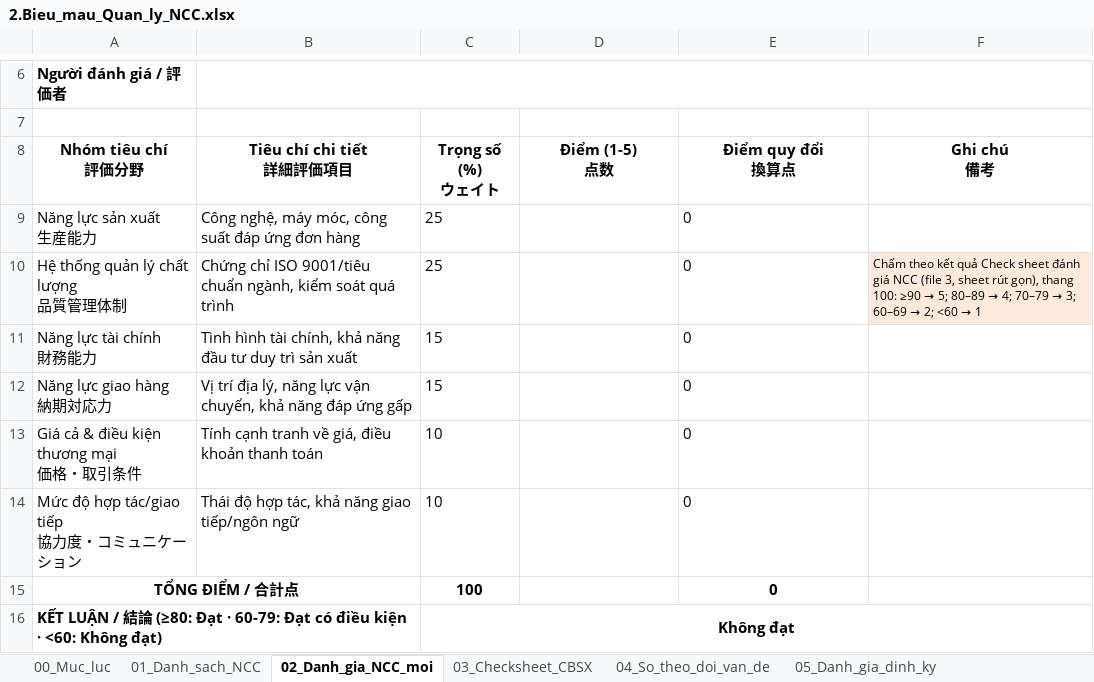
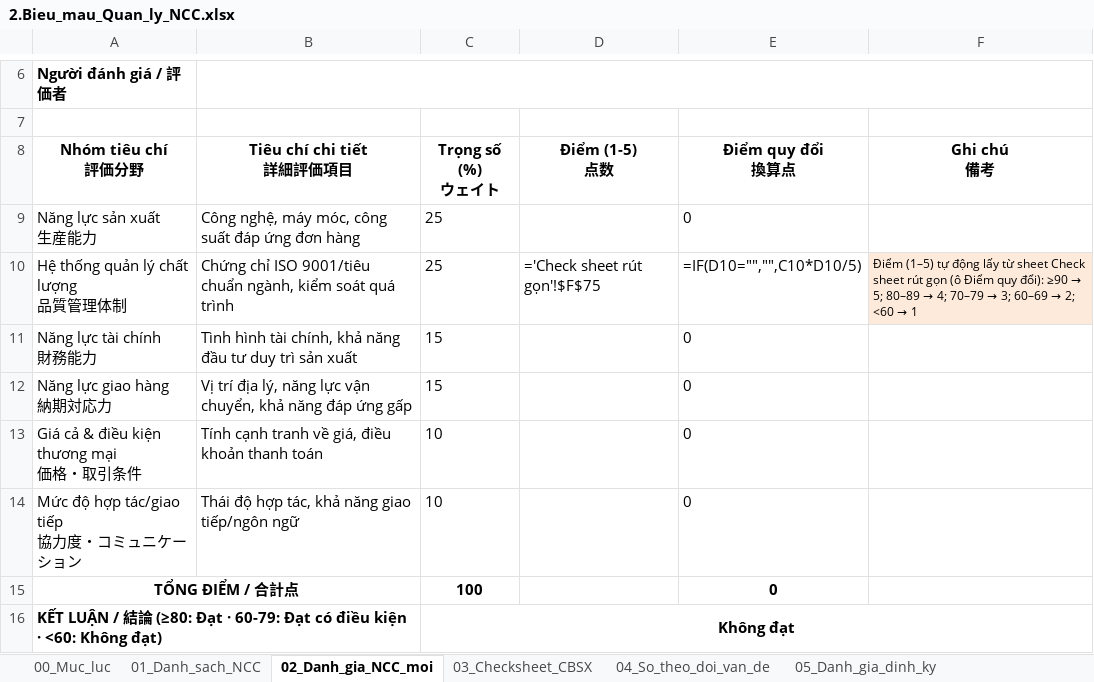
Before and after one commit to TranThiPhuong6688/du-an-cowork, an Excel workbook: TAI_LIEU_DANH_GIA_NCC_GCN/2.Bieu_mau_Quan_ly_NCC.xlsx, sheet 02_Danh_gia_NCC_moi, drawn as a sheet; only a part is shown, gaps mark what is left out; values as stored, in another font and other column widths than the file's, no borders; formulas without a stored value are shown as written; the diff names each change by its address in the sheet, - before the commit and + after, or states it on an @@ line.

```diff
--- a/TAI_LIEU_DANH_GIA_NCC_GCN/2.Bieu_mau_Quan_ly_NCC.xlsx (sheet 02_Danh_gia_NCC_moi)
+++ b/TAI_LIEU_DANH_GIA_NCC_GCN/2.Bieu_mau_Quan_ly_NCC.xlsx (sheet 02_Danh_gia_NCC_moi)
-D10 (Điểm (1-5) 点数): (empty)
+D10 (Điểm (1-5) 点数): ='Check sheet rút gọn'!$F$75
-E10 (Điểm quy đổi 換算点): 0
+E10 (Điểm quy đổi 換算点): =IF(D10="","",C10*D10/5)
-F10 (Ghi chú 備考): Chấm theo kết quả Check sheet đánh giá NCC (file 3, sheet rút gọn), thang 100: ≥90 →…
+F10 (Ghi chú 備考): Điểm (1–5) tự động lấy từ sheet Check sheet rút gọn (ô Điểm quy đổi): ≥90 →…
```
Also changed, not shown: sheet 00_Muc_luc, other sheet tabs, TAI_LIEU_DANH_GIA_NCC_GCN/1.Luu_trinh_QL_NCC Gia cong ngoai.xlsx, 1 other file.
